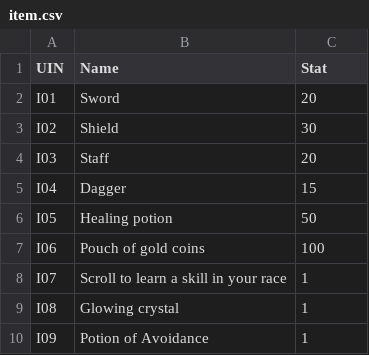
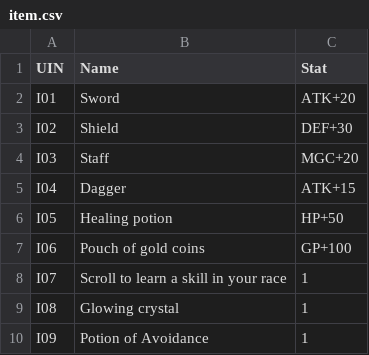
Before and after one commit to patowek/TTRPG---Project, a CSV file: src/Resources/item.csv, drawn as a sheet.

```diff
--- a/src/Resources/item.csv
+++ b/src/Resources/item.csv
@@ -1,8 +1,8 @@
 UIN,Name,Stat
-I01,Sword,20
-I02,Shield,30
-I03,Staff,20
-I04,Dagger,15
-I05,Healing potion,50
-I06,Pouch of gold coins,100
+I01,Sword,ATK+20
+I02,Shield,DEF+30
+I03,Staff,MGC+20
+I04,Dagger,ATK+15
+I05,Healing potion,HP+50
+I06,Pouch of gold coins,GP+100
 I07,Scroll to learn a skill in your race,1
```
Also changed, not shown: 4 other files.
